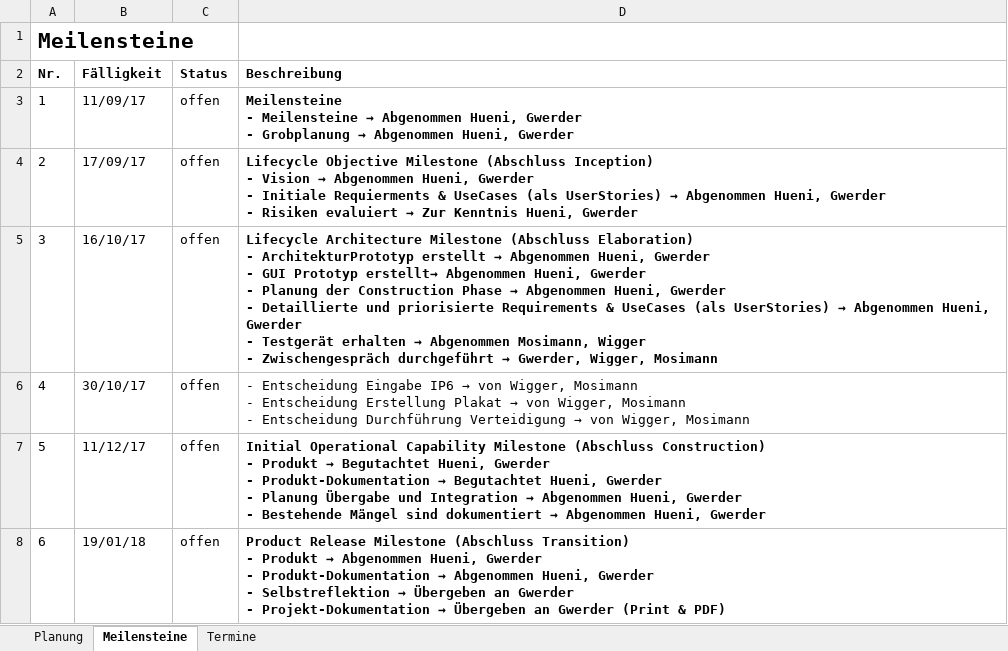
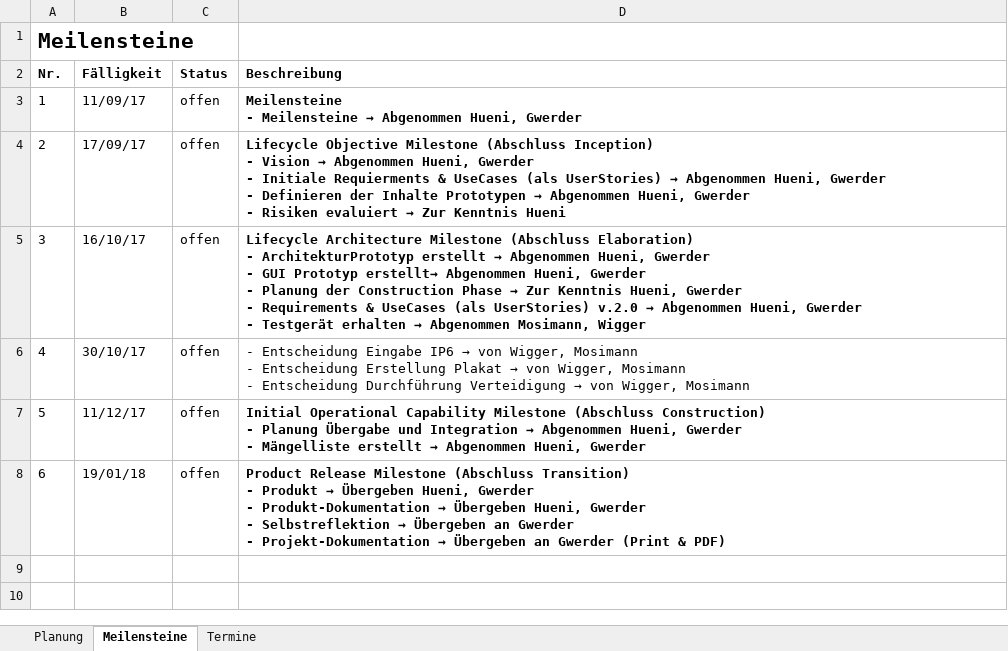
Before and after one commit to rmosimann/frva, an Excel workbook: documents/01_PM/FRVA_Phasenplanung.xlsx, sheet Meilensteine, drawn as a sheet; values as stored, in another font and other column widths than the file's, no borders; ↵ is a line break in a cell; the diff names each change by its address in the sheet, - before the commit and + after, or states it on an @@ line.

Commit message:
Phasenplan updated

```diff
--- a/documents/01_PM/FRVA_Phasenplanung.xlsx (sheet Meilensteine)
+++ b/documents/01_PM/FRVA_Phasenplanung.xlsx (sheet Meilensteine)
@@ D3 (Beschreibung): …Hueni, Gwerder ↵ - Grobplanung → Abgenommen Hueni, Gwerder → …Hueni, Gwerder @@
@@ D4 (Beschreibung): …Gwerder ↵ - Risiken evaluiert → Zur Kenntnis Hueni, Gwerder → …Gwerder ↵ - Definieren der Inhalte Prototypen → Abgenommen Hueni, Gwerder ↵ - Risiken evaluiert → Zur Kenntnis Hueni @@
@@ D5 (Beschreibung): …Phase → Abgenommen Hueni, Gwerder ↵ - Detaillierte und priorisierte Requirements & UseCases (als UserStories) → Abgenommen Hueni, Gwerder ↵ - Testgerät erhalten → Abgenommen Mosimann, Wigger ↵ - Zwischengespräch durchgeführt → Gwerder, Wigger, Mosimann → …Phase → Zur Kenntnis Hueni, Gwerder ↵ - Requirements & UseCases (als UserStories) v.2.0 → Abgenommen Hueni, Gwerder ↵ - Testgerät erhalten → Abgenommen Mosimann, Wigger @@
@@ D7 (Beschreibung): …Construction) ↵ - Produkt → Begutachtet Hueni, Gwerder ↵ - Produkt-Dokumentation → Begutachtet Hueni, Gwerder ↵ - Planung Übergabe und Integration → Abgenommen Hueni, Gwerder ↵ - Bestehende Mängel sind dokumentiert → Abgenommen… → …Construction) ↵ - Planung Übergabe und Integration → Abgenommen Hueni, Gwerder ↵ - Mängelliste erstellt → Abgenommen… @@
@@ D8 (Beschreibung): …Produkt → Abgenommen Hueni, Gwerder ↵ - Produkt-Dokumentation → Abgenommen Hueni, Gwerder… → …Produkt → Übergeben Hueni, Gwerder ↵ - Produkt-Dokumentation → Übergeben Hueni, Gwerder… @@
```
